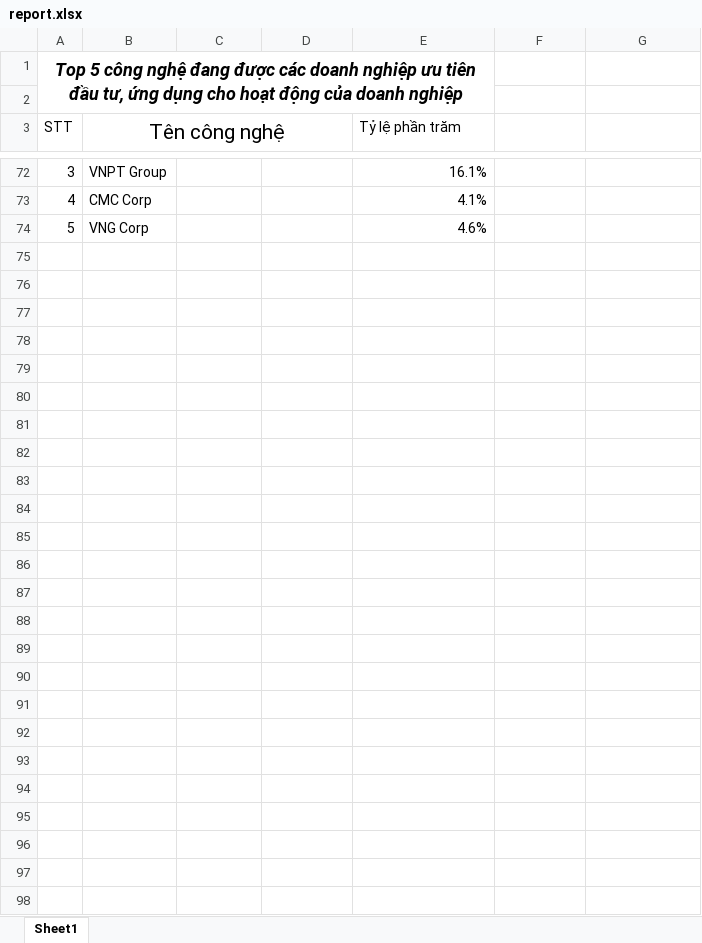
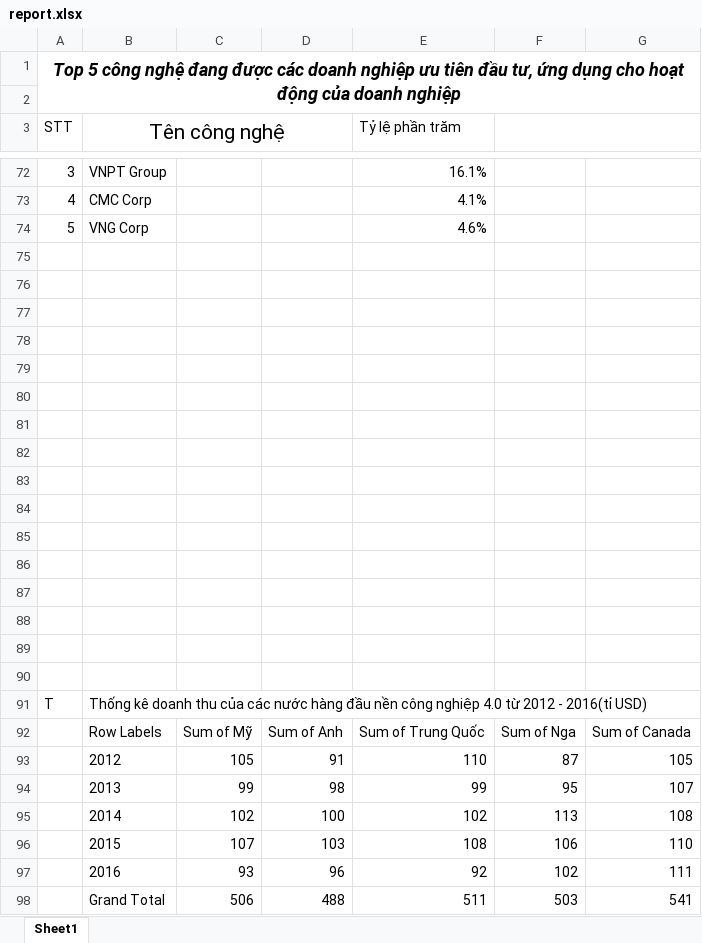
Before and after one commit to khoahocmaytinh/Cong-Nghiep-4.0, an Excel workbook: report.xlsx, sheet Sheet1, drawn as a sheet; only a part is shown, gaps mark what is left out; values as stored, in another font and other column widths than the file's, no borders; charts and pictures and conditional formats and table styles not drawn; removed rows and columns are numbered as before the commit, all else as after; the diff covers the shown part only; the diff names each change by its address in the sheet, - before the commit and + after, or states it on an @@ line.

Commit message:
thống kê doanh thu của các cường quốc

```diff
--- a/report.xlsx (sheet Sheet1)
+++ b/report.xlsx (sheet Sheet1)
-A1:E2 merged
+A1:G2 merged
+F3:G3 merged
+row 75: (empty)
+row 76: (empty)
+row 77: (empty)
+row 78: (empty)
+row 79: (empty)
+row 80: (empty)
+row 81: (empty)
+row 82: (empty)
+row 83: (empty)
+row 84: (empty)
+row 85: (empty)
+row 86: (empty)
+row 87: (empty)
+row 88: (empty)
+row 89: (empty)
+row 90: (empty)
+row 91: T | Thống kê doanh thu của các nước hàng đầu nền công nghiệp 4.0 từ 2012 - 2016(tỉ USD)
+row 92:  | Row Labels | Sum of Mỹ | Sum of Anh | Sum of Trung Quốc | Sum of Nga | Sum of Canada
+row 93:  | 2012 | 105 | 91 | 110 | 87 | 105
+row 94:  | 2013 | 99 | 98 | 99 | 95 | 107
+row 95:  | 2014 | 102 | 100 | 102 | 113 | 108
+row 96:  | 2015 | 107 | 103 | 108 | 106 | 110
+row 97:  | 2016 | 93 | 96 | 92 | 102 | 111
+row 98:  | Grand Total | 506 | 488 | 511 | 503 | 541
```
Also changed, not shown: merged cells elsewhere in this sheet, charts or pictures.
